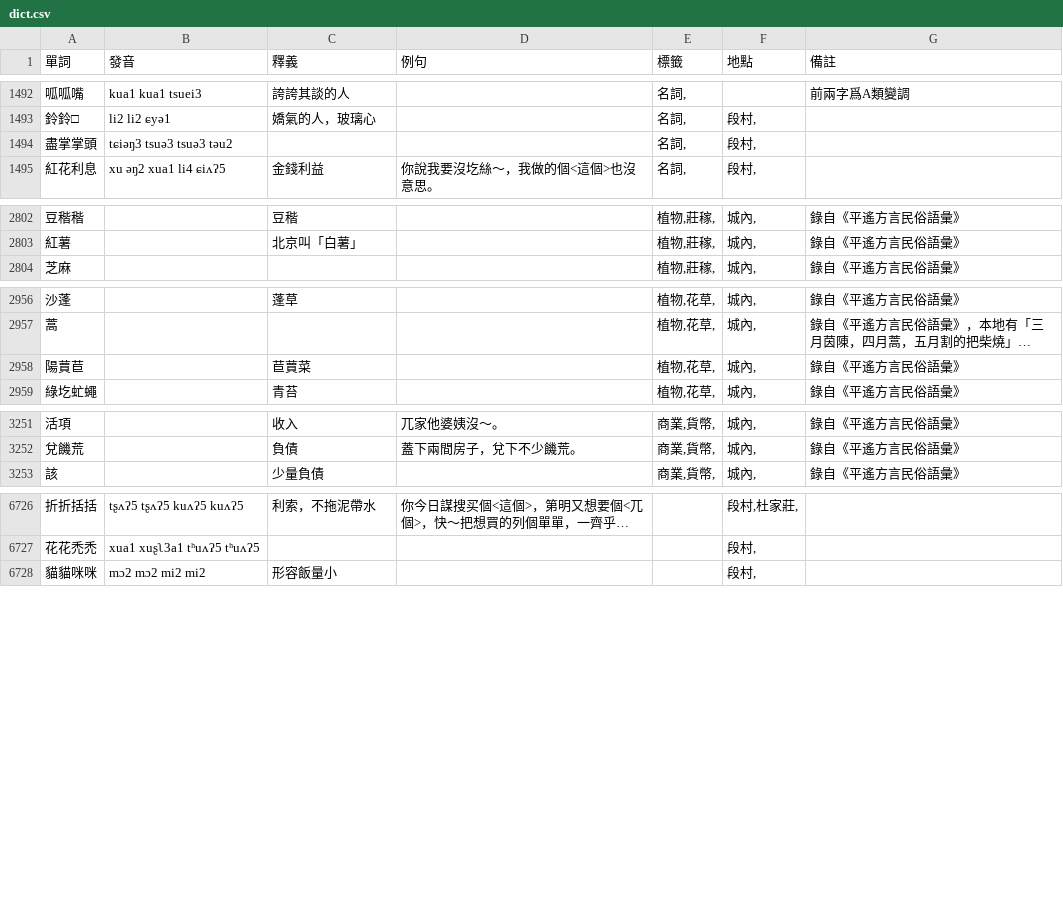
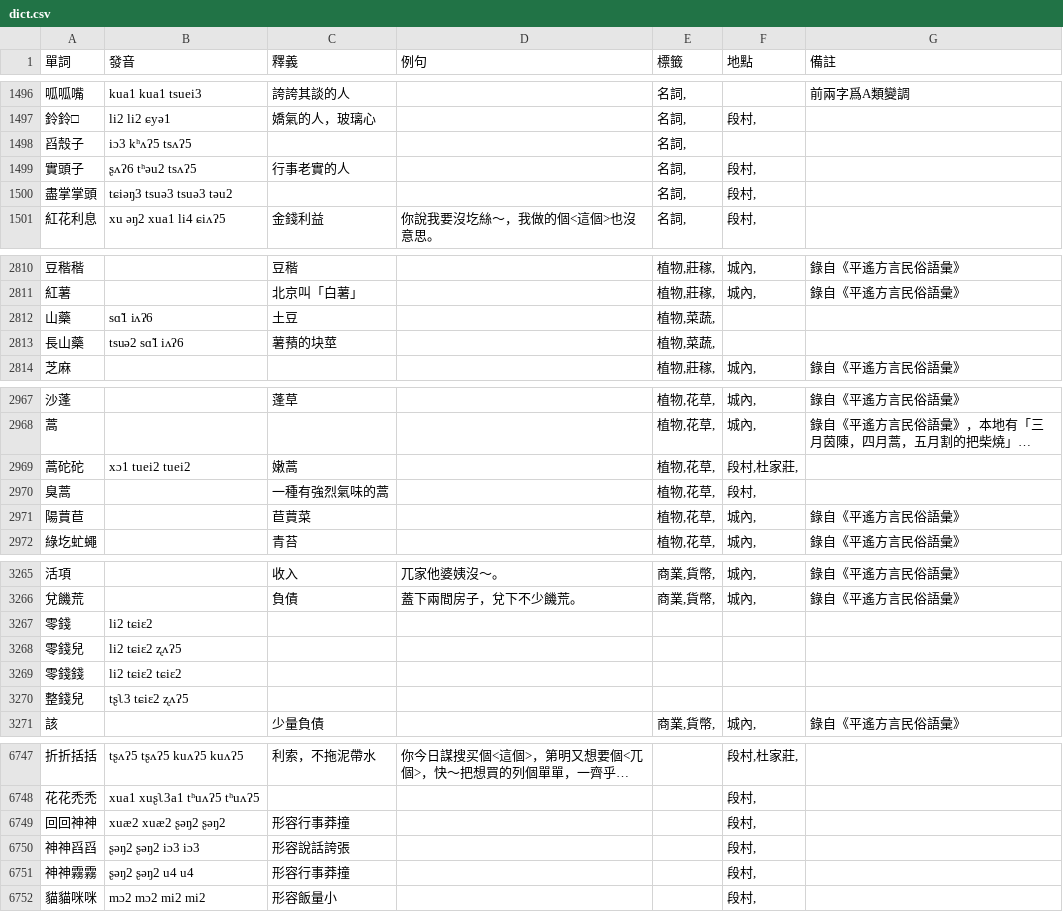
Before and after one commit to JinyuWorld/dict-pingyao, a CSV file: dict.csv, drawn as a sheet; only a part is shown, gaps mark what is left out; long unchanged cells end in …; the diff covers the shown part only; the diff names each change by its address in the sheet, - before the commit and + after, or states it on an @@ line.

Commit message:
modified:   dict.csv

```diff
--- a/dict.csv
+++ b/dict.csv
+row 1498: 舀殼子 | iɔ3 kʰʌʔ5 tsʌʔ5 |  |  | 名詞,
+row 1499: 實頭子 | ʂʌʔ6 tʰəu2 tsʌʔ5 | 行事老實的人 |  | 名詞, | 段村,
+row 2812: 山藥 | sɑ̃1 iʌʔ6 | 土豆 |  | 植物,菜蔬,
+row 2813: 長山藥 | tsuə2 sɑ̃1 iʌʔ6 | 薯蕷的块莖 |  | 植物,菜蔬,
+row 2969: 蒿砣砣 | xɔ1 tuei2 tuei2 | 嫩蒿 |  | 植物,花草, | 段村,杜家莊,
+row 2970: 臭蒿 |  | 一種有強烈氣味的蒿 |  | 植物,花草, | 段村,
+row 3267: 零錢 | li2 tɕiɛ2
+row 3268: 零錢兒 | li2 tɕiɛ2 ʐʌʔ5
+row 3269: 零錢錢 | li2 tɕiɛ2 tɕiɛ2
+row 3270: 整錢兒 | tʂʅ3 tɕiɛ2 ʐʌʔ5
+row 6749: 回回神神 | xuæ2 xuæ2 ʂəŋ2 ʂəŋ2 | 形容行事莽撞 |  |  | 段村,
+row 6750: 神神舀舀 | ʂəŋ2 ʂəŋ2 iɔ3 iɔ3 | 形容說話誇張 |  |  | 段村,
+row 6751: 神神霧霧 | ʂəŋ2 ʂəŋ2 u4 u4 | 形容行事莽撞 |  |  | 段村,
```
Also changed, not shown: 12 added rows and 5 edited cells elsewhere in this file.
